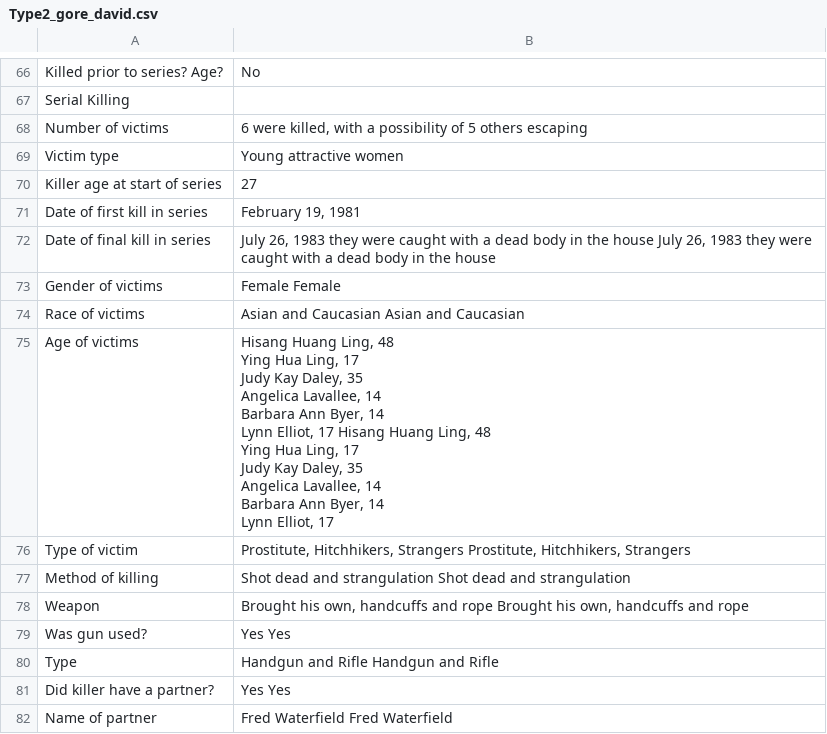
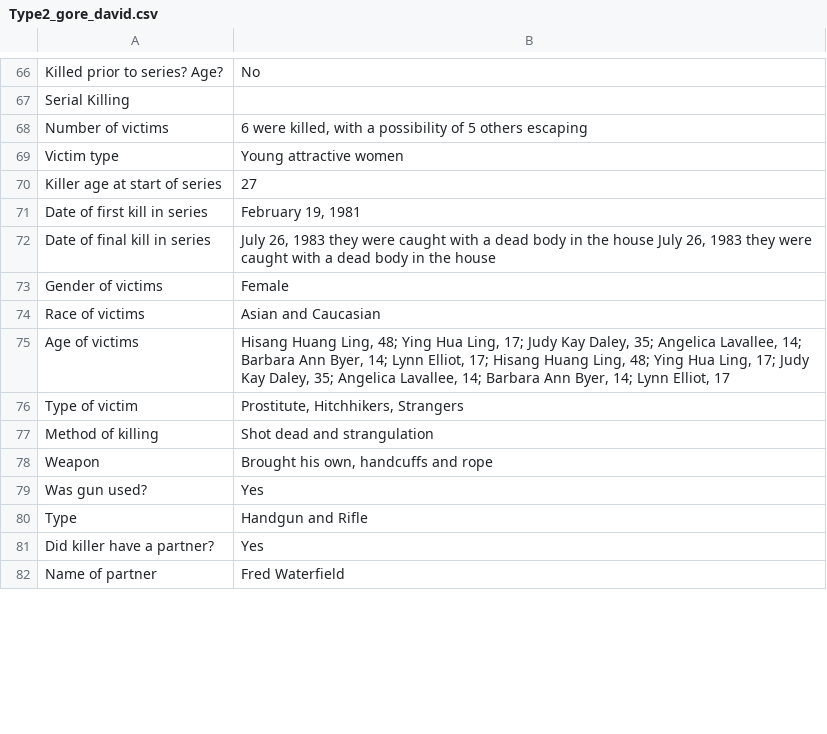
Before and after one commit to ajithksenthil/CrimeArchetypes, a CSV file: mnt/data/csv/Type2_gore_david.csv, drawn as a sheet; only a part is shown, gaps mark what is left out; the diff covers the shown part only.

```diff
--- a/mnt/data/csv/Type2_gore_david.csv
+++ b/mnt/data/csv/Type2_gore_david.csv
@@ -72,21 +72,11 @@ Date of first kill in series,"February 19, 1981"
 Date of final kill in series,"July 26, 1983 they were caught with a dead body in the house July 26, 1983 they were caught with a dead body in the house"
-Gender of victims,Female Female
-Race of victims,Asian and Caucasian Asian and Caucasian
-Age of victims,"Hisang Huang Ling, 48
-Ying Hua Ling, 17
-Judy Kay Daley, 35
-Angelica Lavallee, 14
-Barbara Ann Byer, 14
-Lynn Elliot, 17 Hisang Huang Ling, 48
-Ying Hua Ling, 17
-Judy Kay Daley, 35
-Angelica Lavallee, 14
-Barbara Ann Byer, 14
-Lynn Elliot, 17"
-Type of victim,"Prostitute, Hitchhikers, Strangers Prostitute, Hitchhikers, Strangers"
-Method of killing,Shot dead and strangulation Shot dead and strangulation
-Weapon,"Brought his own, handcuffs and rope Brought his own, handcuffs and rope"
-Was gun used?,Yes Yes
-Type,Handgun and Rifle Handgun and Rifle
-Did killer have a partner?,Yes Yes
-Name of partner,Fred Waterfield Fred Waterfield
+Gender of victims,Female
+Race of victims,"Asian and Caucasian"
+Age of victims,"Hisang Huang Ling, 48; Ying Hua Ling, 17; Judy Kay Daley, 35; Angelica Lavallee, 14; Barbara Ann Byer, 14; Lynn Elliot, 17; Hisang Huang Ling, 48; Ying Hua Ling, 17; Judy Kay Daley, 35; Angelica Lavallee, 14; Barbara Ann Byer, 14; Lynn Elliot, 17"
+Type of victim,"Prostitute, Hitchhikers, Strangers"
+Method of killing,"Shot dead and strangulation"
+Weapon,"Brought his own, handcuffs and rope"
+Was gun used?,Yes
+Type,"Handgun and Rifle"
+Did killer have a partner?,Yes
+Name of partner,"Fred Waterfield"
```
Also changed, not shown: 1 added row, 1 removed row and 9 edited cells elsewhere in this file.
